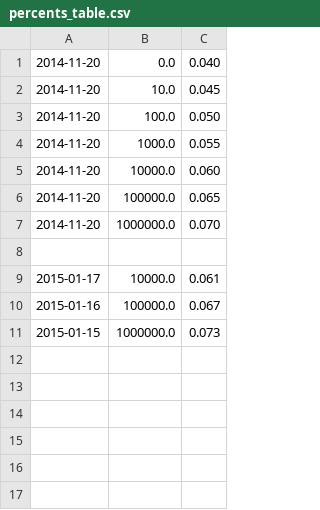
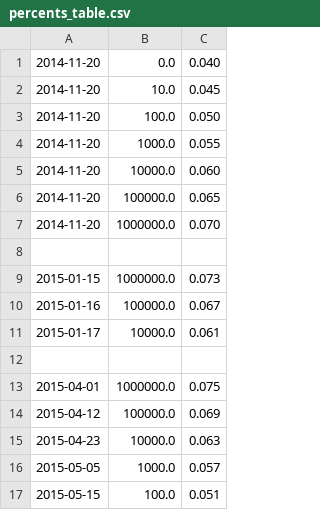
Before and after one commit to Argentumbolo/test-dep, a CSV file: src/percents_table.csv, drawn as a sheet.

```diff
--- a/src/percents_table.csv
+++ b/src/percents_table.csv
@@ -8,4 +8,10 @@
 
+2015-01-15,  1000000.0, 0.073
+2015-01-16,   100000.0, 0.067
 2015-01-17,    10000.0, 0.061
-2015-01-16,   100000.0, 0.067
-2015-01-15,  1000000.0, 0.073
+
+2015-04-01,  1000000.0, 0.075
+2015-04-12,   100000.0, 0.069
+2015-04-23,    10000.0, 0.063
+2015-05-05,     1000.0, 0.057
+2015-05-15,      100.0, 0.051
```
Also changed, not shown: 2 other files.
